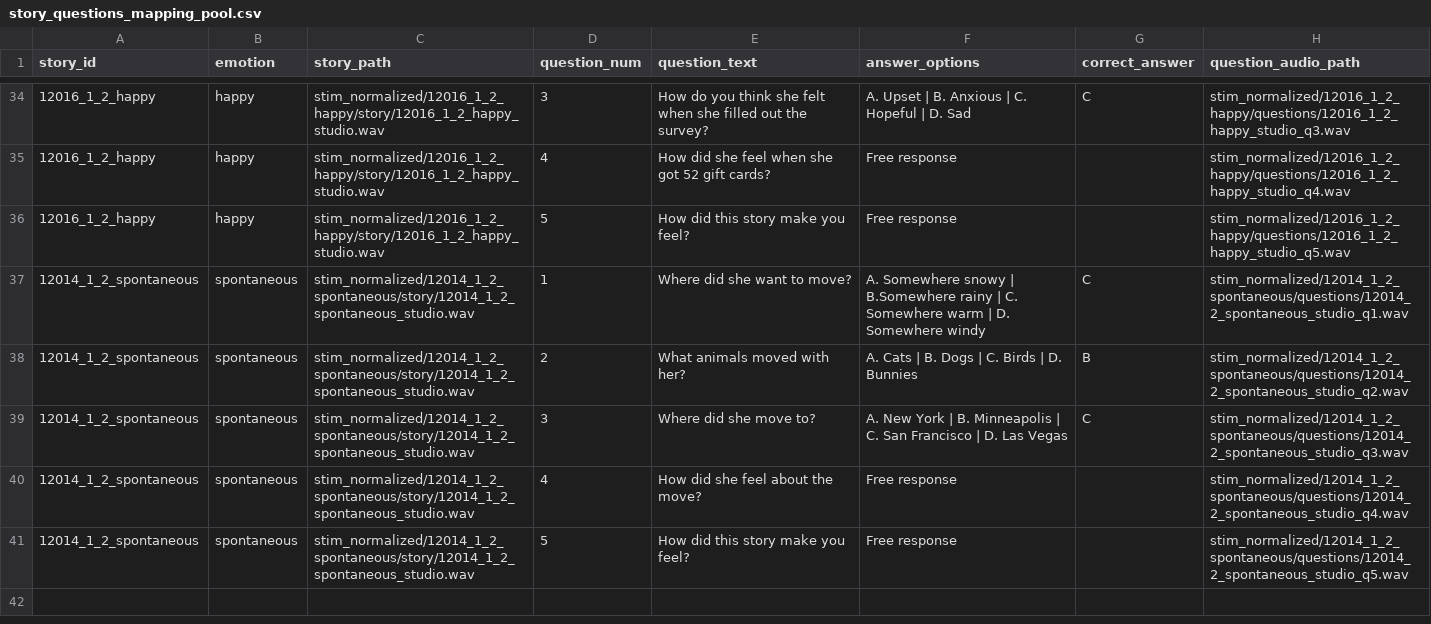
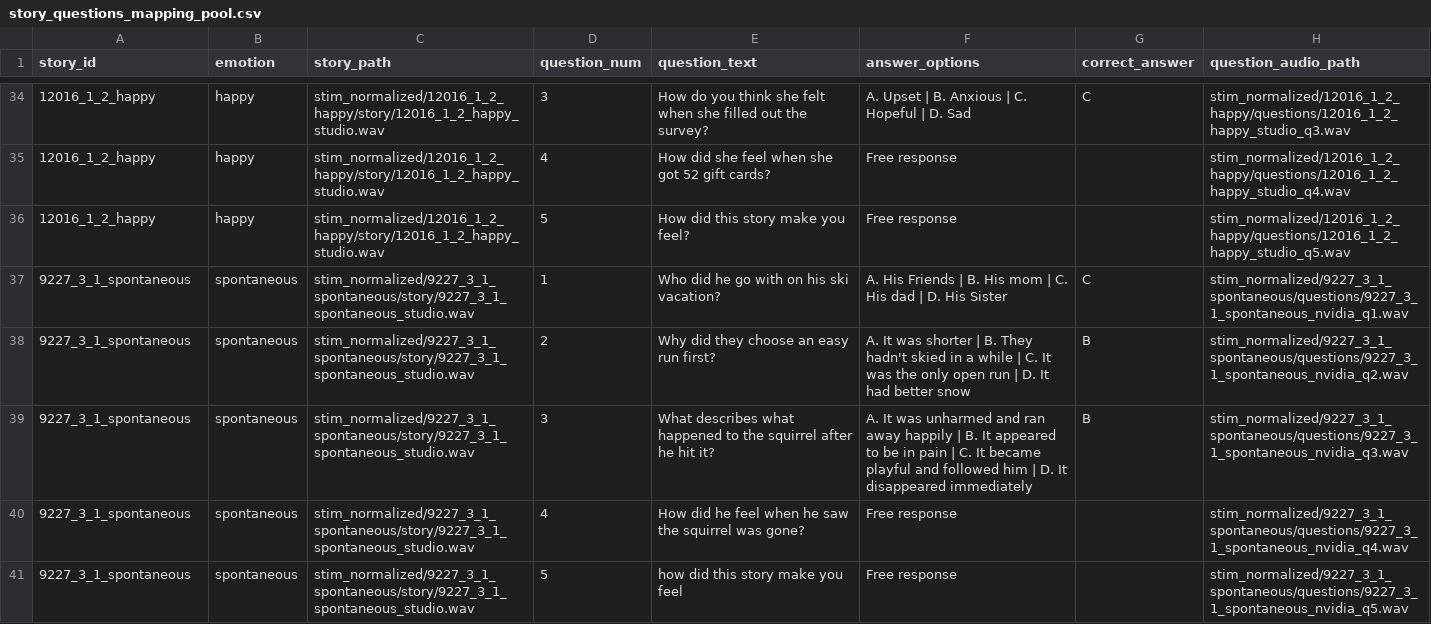
Before and after one commit to sasnl/PRT_EEG, a CSV file: code/stimuli_preprocessing/story_questions_mapping_pool.csv, drawn as a sheet; only a part is shown, gaps mark what is left out.

Commit message:
data: Replace spontaneous story 12014_1_2 with 9227_3_1, updating its mapping, questions, and associated audio files.

```diff
--- a/code/stimuli_preprocessing/story_questions_mapping_pool.csv
+++ b/code/stimuli_preprocessing/story_questions_mapping_pool.csv
@@ -36,6 +36,6 @@ story_id,emotion,story_path,question_num,question_text,answer_options,correct_an
 12016_1_2_happy,happy,stim_normalized/12016_1_2_happy/story/12016_1_2_happy_studio.wav,5,How did this story make you feel?,Free response,,stim_normalized/12016_1_2_happy/questions/12016_1_2_happy_studio_q5.wav
-12014_1_2_spontaneous,spontaneous,stim_normalized/12014_1_2_spontaneous/story/12014_1_2_spontaneous_studio.wav,1,Where did she want to move?,A. Somewhere snowy | B.Somewhere rainy | C. Somewhere warm | D. Somewhere windy,C,stim_normalized/12014_1_2_spontaneous/questions/12014_2_spontaneous_studio_q1.wav
-12014_1_2_spontaneous,spontaneous,stim_normalized/12014_1_2_spontaneous/story/12014_1_2_spontaneous_studio.wav,2,What animals moved with her?,A. Cats | B. Dogs | C. Birds | D. Bunnies,B,stim_normalized/12014_1_2_spontaneous/questions/12014_2_spontaneous_studio_q2.wav
-12014_1_2_spontaneous,spontaneous,stim_normalized/12014_1_2_spontaneous/story/12014_1_2_spontaneous_studio.wav,3,Where did she move to?,A. New York | B. Minneapolis | C. San Francisco | D. Las Vegas,C,stim_normalized/12014_1_2_spontaneous/questions/12014_2_spontaneous_studio_q3.wav
-12014_1_2_spontaneous,spontaneous,stim_normalized/12014_1_2_spontaneous/story/12014_1_2_spontaneous_studio.wav,4,How did she feel about the move?,Free response,,stim_normalized/12014_1_2_spontaneous/questions/12014_2_spontaneous_studio_q4.wav
-12014_1_2_spontaneous,spontaneous,stim_normalized/12014_1_2_spontaneous/story/12014_1_2_spontaneous_studio.wav,5,How did this story make you feel?,Free response,,stim_normalized/12014_1_2_spontaneous/questions/12014_2_spontaneous_studio_q5.wav
+9227_3_1_spontaneous,spontaneous,stim_normalized/9227_3_1_spontaneous/story/9227_3_1_spontaneous_studio.wav,1,Who did he go with on his ski vacation?,A. His Friends | B. His mom | C. His dad | D. His Sister,C,stim_normalized/9227_3_1_spontaneous/questions/9227_3_1_spontaneous_nvidia_q1.wav
+9227_3_1_spontaneous,spontaneous,stim_normalized/9227_3_1_spontaneous/story/9227_3_1_spontaneous_studio.wav,2,Why did they choose an easy run first?,A. It was shorter | B. They hadn't skied in a while | C. It was the only open run | D. It had better snow,B,stim_normalized/9227_3_1_spontaneous/questions/9227_3_1_spontaneous_nvidia_q2.wav
+9227_3_1_spontaneous,spontaneous,stim_normalized/9227_3_1_spontaneous/story/9227_3_1_spontaneous_studio.wav,3,What describes what happened to the squirrel after he hit it?,A. It was unharmed and ran away happily | B. It appeared to be in pain | C. It became playful and followed him | D. It disappeared immediately,B,stim_normalized/9227_3_1_spontaneous/questions/9227_3_1_spontaneous_nvidia_q3.wav
+9227_3_1_spontaneous,spontaneous,stim_normalized/9227_3_1_spontaneous/story/9227_3_1_spontaneous_studio.wav,4,How did he feel when he saw the squirrel was gone?,Free response,,stim_normalized/9227_3_1_spontaneous/questions/9227_3_1_spontaneous_nvidia_q4.wav
+9227_3_1_spontaneous,spontaneous,stim_normalized/9227_3_1_spontaneous/story/9227_3_1_spontaneous_studio.wav,5,how did this story make you feel,Free response,,stim_normalized/9227_3_1_spontaneous/questions/9227_3_1_spontaneous_nvidia_q5.wav
```
Also changed, not shown: 8 other files.
